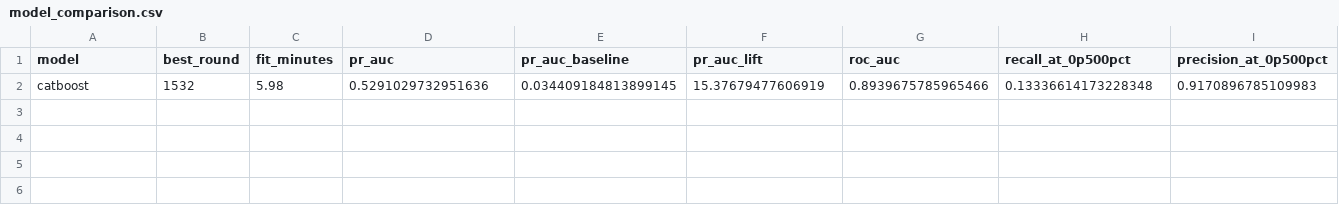
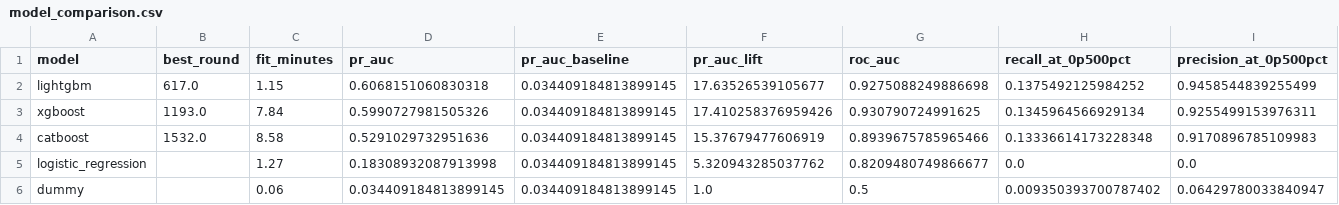
Before and after one commit to Dee-ui/ieee-cis-fraud-detection, a CSV file: reports/model_comparison.csv, drawn as a sheet; only a part is shown; addresses are those after the commit; rows hold the shown columns only; the diff names each change by its address in the sheet, - before the commit and + after, or states it on an @@ line.

```diff
--- a/reports/model_comparison.csv
+++ b/reports/model_comparison.csv
+row 2: lightgbm | 617.0 | 1.15 | 0.6068151060830318 | 0.034409184813899145 | 17.63526539105677 | 0.9275088249886698 | 0.1375492125984252 | 0.9458544839255499
+row 3: xgboost | 1193.0 | 7.84 | 0.5990727981505326 | 0.034409184813899145 | 17.410258376959426 | 0.930790724991625 | 0.1345964566929134 | 0.9255499153976311
-B4 (best_round): 1532
+B4 (best_round): 1532.0
-C4 (fit_minutes): 5.98
+C4 (fit_minutes): 8.58
+row 5: logistic_regression |  | 1.27 | 0.18308932087913998 | 0.034409184813899145 | 5.320943285037762 | 0.8209480749866677 | 0.0 | 0.0
+row 6: dummy |  | 0.06 | 0.034409184813899145 | 0.034409184813899145 | 1.0 | 0.5 | 0.009350393700787402 | 0.06429780033840947
```
Also changed, not shown: reports/cost_curve.csv, reports/cv_results.csv, 11 other files.
